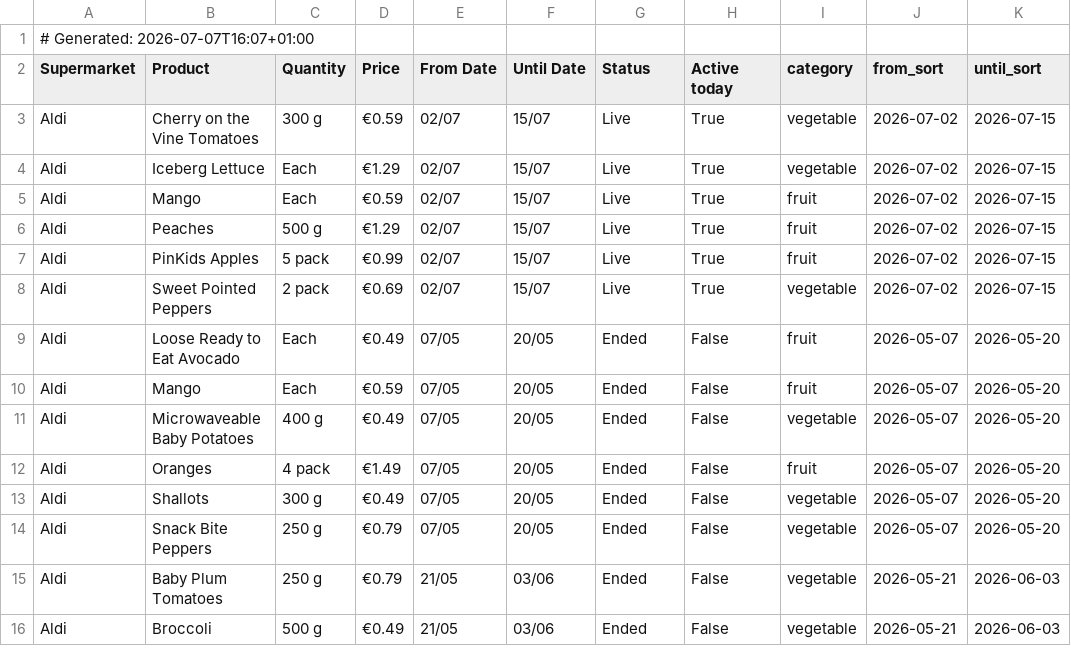
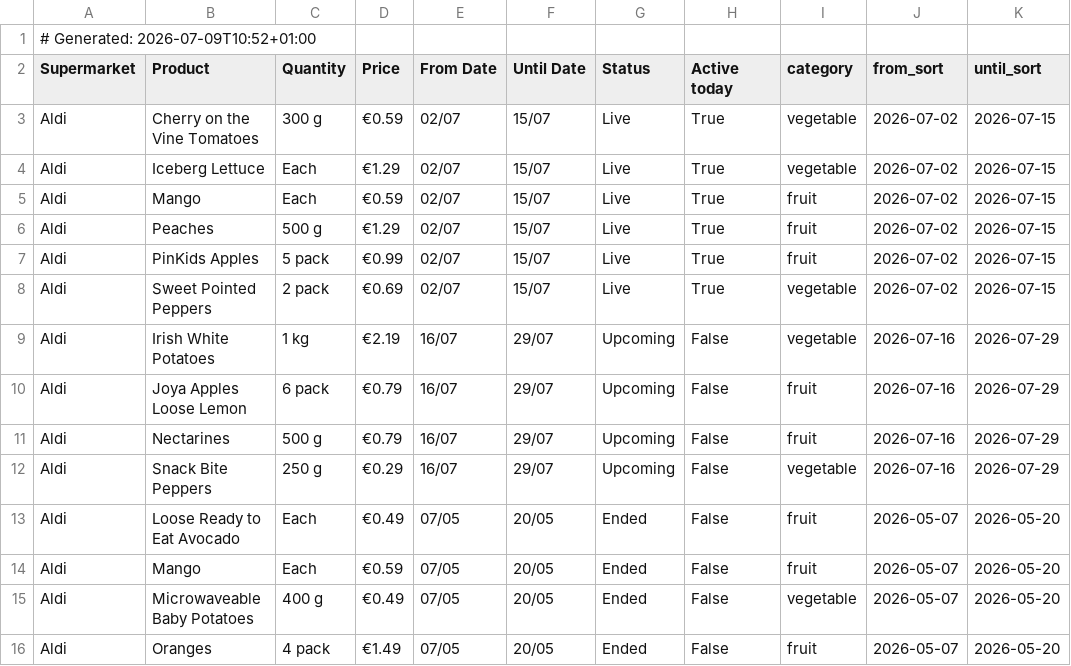
Before and after one commit to romilskr3/PromotionsAccumulator, a CSV file: docs/promotions.csv, drawn as a sheet; only a part is shown; the shorter side is filled out with more unchanged rows.

```diff
--- a/docs/promotions.csv
+++ b/docs/promotions.csv
@@ -1,2 +1,2 @@
-# Generated: 2026-07-07T16:07+01:00
+# Generated: 2026-07-09T10:52+01:00
 Supermarket,Product,Quantity,Price,From Date,Until Date,Status,Active today,category,from_sort,until_sort
@@ -8,2 +8,6 @@ Aldi,PinKids Apples,5 pack,€0.99,02/07,15/07,Live,True,fruit,2026-07-02,2026-0
 Aldi,Sweet Pointed Peppers,2 pack,€0.69,02/07,15/07,Live,True,vegetable,2026-07-02,2026-07-15
+Aldi,Irish White Potatoes,1 kg,€2.19,16/07,29/07,Upcoming,False,vegetable,2026-07-16,2026-07-29
+Aldi,Joya Apples Loose Lemon,6 pack,€0.79,16/07,29/07,Upcoming,False,fruit,2026-07-16,2026-07-29
+Aldi,Nectarines,500 g,€0.79,16/07,29/07,Upcoming,False,fruit,2026-07-16,2026-07-29
+Aldi,Snack Bite Peppers,250 g,€0.29,16/07,29/07,Upcoming,False,vegetable,2026-07-16,2026-07-29
 Aldi,Loose Ready to Eat Avocado,Each,€0.49,07/05,20/05,Ended,False,fruit,2026-05-07,2026-05-20
```
Also changed, not shown: output/promotions.csv.
